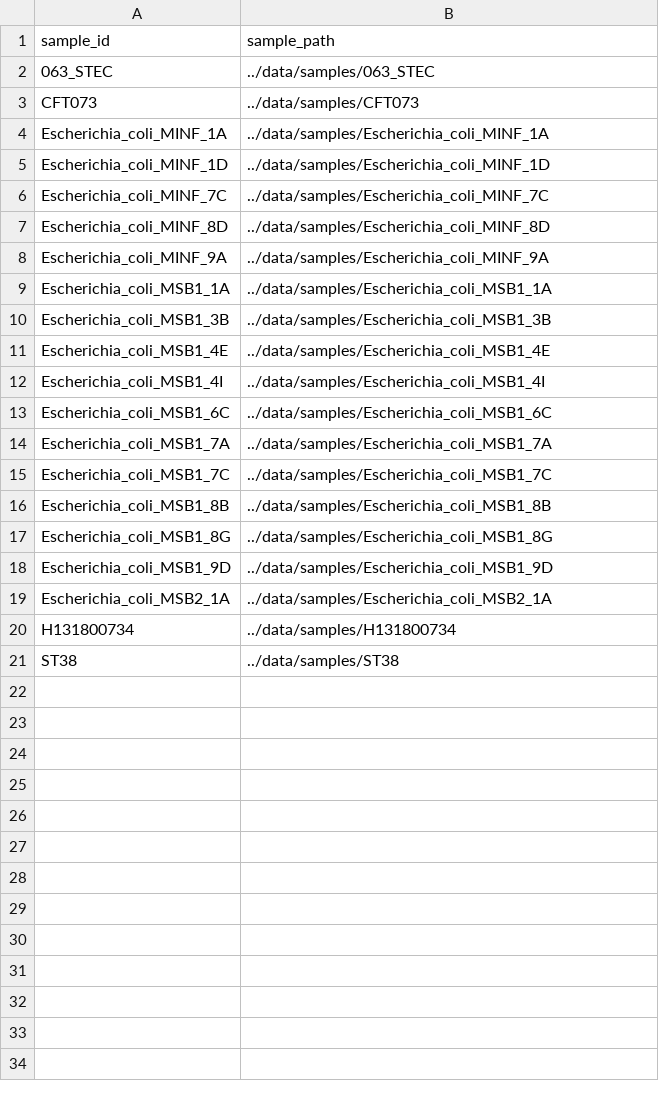
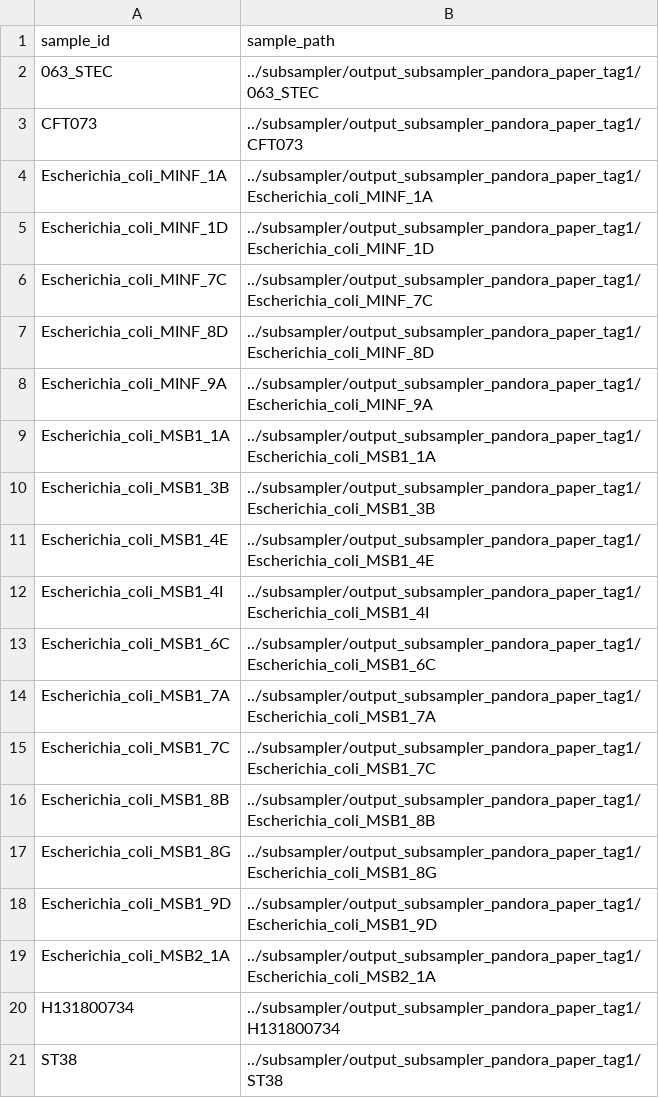
Before and after one commit to leoisl/variant_callers_pipeline, a CSV file: metadata/samples_pandora_paper_tag1.csv, drawn as a sheet.

Commit message:
Updating paths

```diff
--- a/metadata/samples_pandora_paper_tag1.csv
+++ b/metadata/samples_pandora_paper_tag1.csv
@@ -1,21 +1,21 @@
 sample_id,sample_path
-063_STEC,../data/samples/063_STEC
-CFT073,../data/samples/CFT073
-Escherichia_coli_MINF_1A,../data/samples/Escherichia_coli_MINF_1A
-Escherichia_coli_MINF_1D,../data/samples/Escherichia_coli_MINF_1D
-Escherichia_coli_MINF_7C,../data/samples/Escherichia_coli_MINF_7C
-Escherichia_coli_MINF_8D,../data/samples/Escherichia_coli_MINF_8D
-Escherichia_coli_MINF_9A,../data/samples/Escherichia_coli_MINF_9A
-Escherichia_coli_MSB1_1A,../data/samples/Escherichia_coli_MSB1_1A
-Escherichia_coli_MSB1_3B,../data/samples/Escherichia_coli_MSB1_3B
-Escherichia_coli_MSB1_4E,../data/samples/Escherichia_coli_MSB1_4E
-Escherichia_coli_MSB1_4I,../data/samples/Escherichia_coli_MSB1_4I
-Escherichia_coli_MSB1_6C,../data/samples/Escherichia_coli_MSB1_6C
-Escherichia_coli_MSB1_7A,../data/samples/Escherichia_coli_MSB1_7A
-Escherichia_coli_MSB1_7C,../data/samples/Escherichia_coli_MSB1_7C
-Escherichia_coli_MSB1_8B,../data/samples/Escherichia_coli_MSB1_8B
-Escherichia_coli_MSB1_8G,../data/samples/Escherichia_coli_MSB1_8G
-Escherichia_coli_MSB1_9D,../data/samples/Escherichia_coli_MSB1_9D
-Escherichia_coli_MSB2_1A,../data/samples/Escherichia_coli_MSB2_1A
-H131800734,../data/samples/H131800734
-ST38,../data/samples/ST38
+063_STEC,../subsampler/output_subsampler_pandora_paper_tag1/063_STEC
+CFT073,../subsampler/output_subsampler_pandora_paper_tag1/CFT073
+Escherichia_coli_MINF_1A,../subsampler/output_subsampler_pandora_paper_tag1/Escherichia_coli_MINF_1A
+Escherichia_coli_MINF_1D,../subsampler/output_subsampler_pandora_paper_tag1/Escherichia_coli_MINF_1D
+Escherichia_coli_MINF_7C,../subsampler/output_subsampler_pandora_paper_tag1/Escherichia_coli_MINF_7C
+Escherichia_coli_MINF_8D,../subsampler/output_subsampler_pandora_paper_tag1/Escherichia_coli_MINF_8D
+Escherichia_coli_MINF_9A,../subsampler/output_subsampler_pandora_paper_tag1/Escherichia_coli_MINF_9A
+Escherichia_coli_MSB1_1A,../subsampler/output_subsampler_pandora_paper_tag1/Escherichia_coli_MSB1_1A
+Escherichia_coli_MSB1_3B,../subsampler/output_subsampler_pandora_paper_tag1/Escherichia_coli_MSB1_3B
+Escherichia_coli_MSB1_4E,../subsampler/output_subsampler_pandora_paper_tag1/Escherichia_coli_MSB1_4E
+Escherichia_coli_MSB1_4I,../subsampler/output_subsampler_pandora_paper_tag1/Escherichia_coli_MSB1_4I
+Escherichia_coli_MSB1_6C,../subsampler/output_subsampler_pandora_paper_tag1/Escherichia_coli_MSB1_6C
+Escherichia_coli_MSB1_7A,../subsampler/output_subsampler_pandora_paper_tag1/Escherichia_coli_MSB1_7A
+Escherichia_coli_MSB1_7C,../subsampler/output_subsampler_pandora_paper_tag1/Escherichia_coli_MSB1_7C
+Escherichia_coli_MSB1_8B,../subsampler/output_subsampler_pandora_paper_tag1/Escherichia_coli_MSB1_8B
+Escherichia_coli_MSB1_8G,../subsampler/output_subsampler_pandora_paper_tag1/Escherichia_coli_MSB1_8G
+Escherichia_coli_MSB1_9D,../subsampler/output_subsampler_pandora_paper_tag1/Escherichia_coli_MSB1_9D
+Escherichia_coli_MSB2_1A,../subsampler/output_subsampler_pandora_paper_tag1/Escherichia_coli_MSB2_1A
+H131800734,../subsampler/output_subsampler_pandora_paper_tag1/H131800734
+ST38,../subsampler/output_subsampler_pandora_paper_tag1/ST38
```
